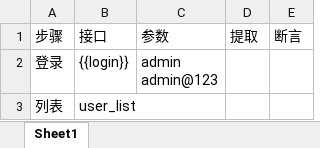
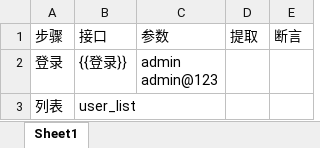
Before and after one commit to yayjxb/jxb-api, an Excel workbook: demo.xlsx, sheet Sheet1, drawn as a sheet; values as stored, in another font and other column widths than the file's, no borders; the diff names each change by its address in the sheet, - before the commit and + after, or states it on an @@ line.

```diff
--- a/demo.xlsx (sheet Sheet1)
+++ b/demo.xlsx (sheet Sheet1)
-B2: {{login}}
+B2: {{登录}}
```
Also changed, not shown: urls.xlsx.
